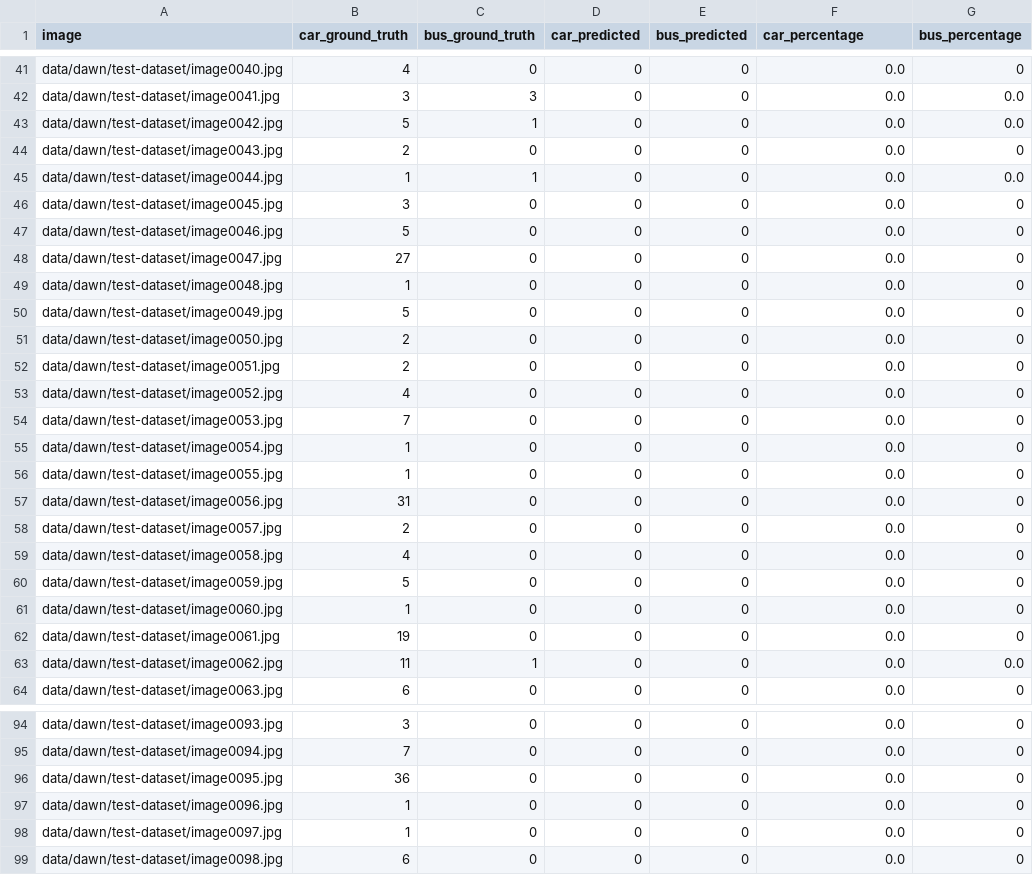
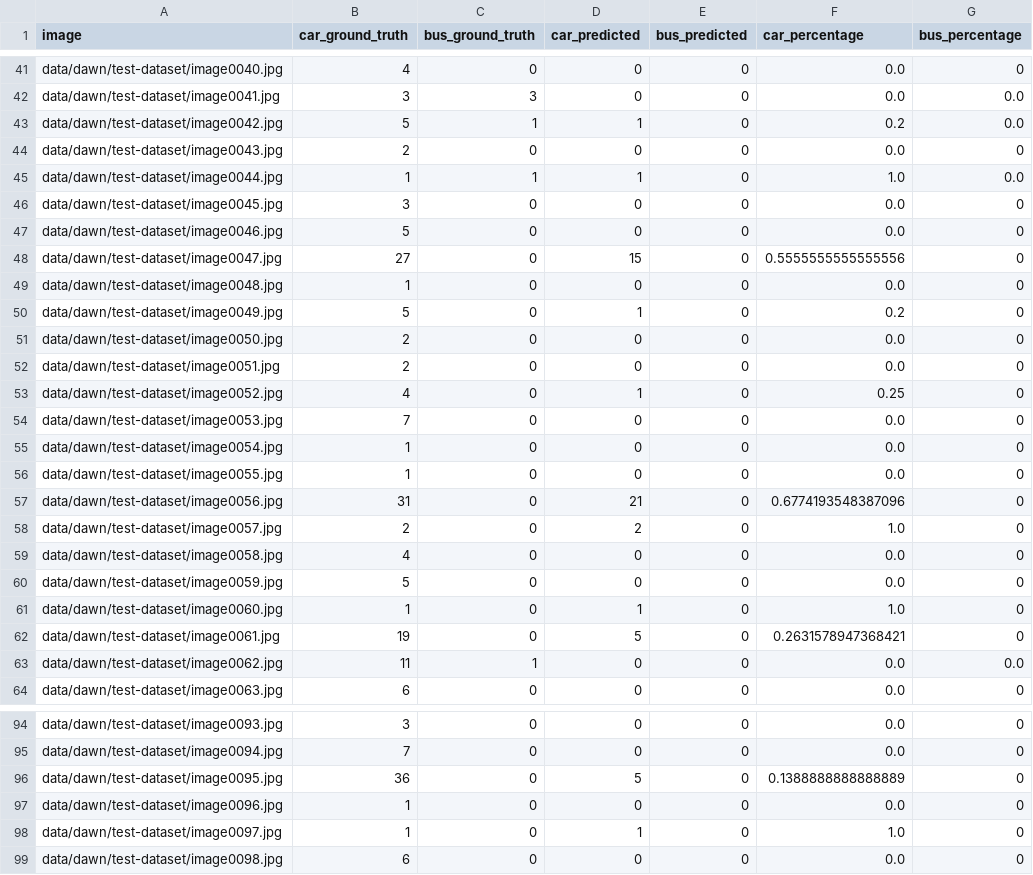
Before and after one commit to avhou/rmai, a CSV file: code/scenario-rq2.csv, drawn as a sheet; only a part is shown, gaps mark what is left out; the diff covers the shown part only.

```diff
--- a/code/scenario-rq2.csv
+++ b/code/scenario-rq2.csv
@@ -42,13 +42,13 @@ data/dawn/test-dataset/image0040.jpg,4,0,0,0,0.0,0
 data/dawn/test-dataset/image0041.jpg,3,3,0,0,0.0,0.0
-data/dawn/test-dataset/image0042.jpg,5,1,0,0,0.0,0.0
+data/dawn/test-dataset/image0042.jpg,5,1,1,0,0.2,0.0
 data/dawn/test-dataset/image0043.jpg,2,0,0,0,0.0,0
-data/dawn/test-dataset/image0044.jpg,1,1,0,0,0.0,0.0
+data/dawn/test-dataset/image0044.jpg,1,1,1,0,1.0,0.0
 data/dawn/test-dataset/image0045.jpg,3,0,0,0,0.0,0
 data/dawn/test-dataset/image0046.jpg,5,0,0,0,0.0,0
-data/dawn/test-dataset/image0047.jpg,27,0,0,0,0.0,0
+data/dawn/test-dataset/image0047.jpg,27,0,15,0,0.5555555555555556,0
 data/dawn/test-dataset/image0048.jpg,1,0,0,0,0.0,0
-data/dawn/test-dataset/image0049.jpg,5,0,0,0,0.0,0
+data/dawn/test-dataset/image0049.jpg,5,0,1,0,0.2,0
 data/dawn/test-dataset/image0050.jpg,2,0,0,0,0.0,0
 data/dawn/test-dataset/image0051.jpg,2,0,0,0,0.0,0
-data/dawn/test-dataset/image0052.jpg,4,0,0,0,0.0,0
+data/dawn/test-dataset/image0052.jpg,4,0,1,0,0.25,0
 data/dawn/test-dataset/image0053.jpg,7,0,0,0,0.0,0
@@ -56,8 +56,8 @@ data/dawn/test-dataset/image0054.jpg,1,0,0,0,0.0,0
 data/dawn/test-dataset/image0055.jpg,1,0,0,0,0.0,0
-data/dawn/test-dataset/image0056.jpg,31,0,0,0,0.0,0
-data/dawn/test-dataset/image0057.jpg,2,0,0,0,0.0,0
+data/dawn/test-dataset/image0056.jpg,31,0,21,0,0.6774193548387096,0
+data/dawn/test-dataset/image0057.jpg,2,0,2,0,1.0,0
 data/dawn/test-dataset/image0058.jpg,4,0,0,0,0.0,0
 data/dawn/test-dataset/image0059.jpg,5,0,0,0,0.0,0
-data/dawn/test-dataset/image0060.jpg,1,0,0,0,0.0,0
-data/dawn/test-dataset/image0061.jpg,19,0,0,0,0.0,0
+data/dawn/test-dataset/image0060.jpg,1,0,1,0,1.0,0
+data/dawn/test-dataset/image0061.jpg,19,0,5,0,0.2631578947368421,0
 data/dawn/test-dataset/image0062.jpg,11,1,0,0,0.0,0.0
@@ -95,5 +95,5 @@ data/dawn/test-dataset/image0093.jpg,3,0,0,0,0.0,0
 data/dawn/test-dataset/image0094.jpg,7,0,0,0,0.0,0
-data/dawn/test-dataset/image0095.jpg,36,0,0,0,0.0,0
+data/dawn/test-dataset/image0095.jpg,36,0,5,0,0.1388888888888889,0
 data/dawn/test-dataset/image0096.jpg,1,0,0,0,0.0,0
-data/dawn/test-dataset/image0097.jpg,1,0,0,0,0.0,0
+data/dawn/test-dataset/image0097.jpg,1,0,1,0,1.0,0
 data/dawn/test-dataset/image0098.jpg,6,0,0,0,0.0,0
```
Also changed, not shown: 40 edited cells elsewhere in this file, code/base-scenario.csv, code/scenario-rq1.csv, 3 other files.
